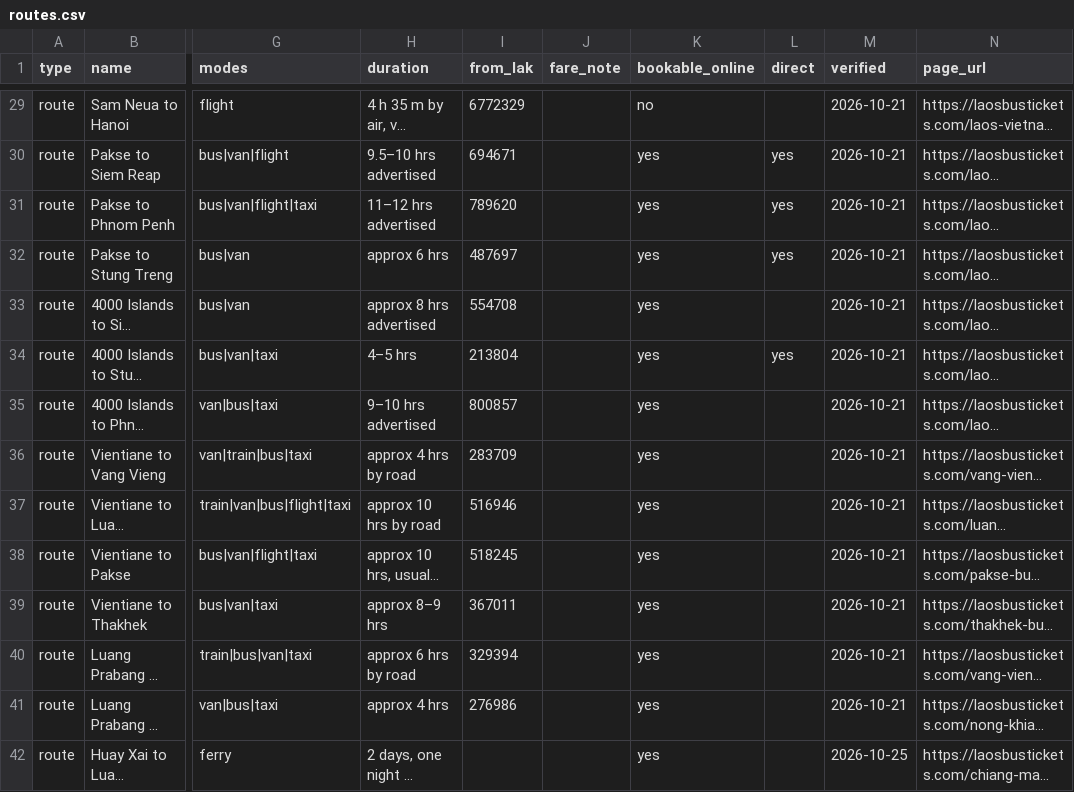
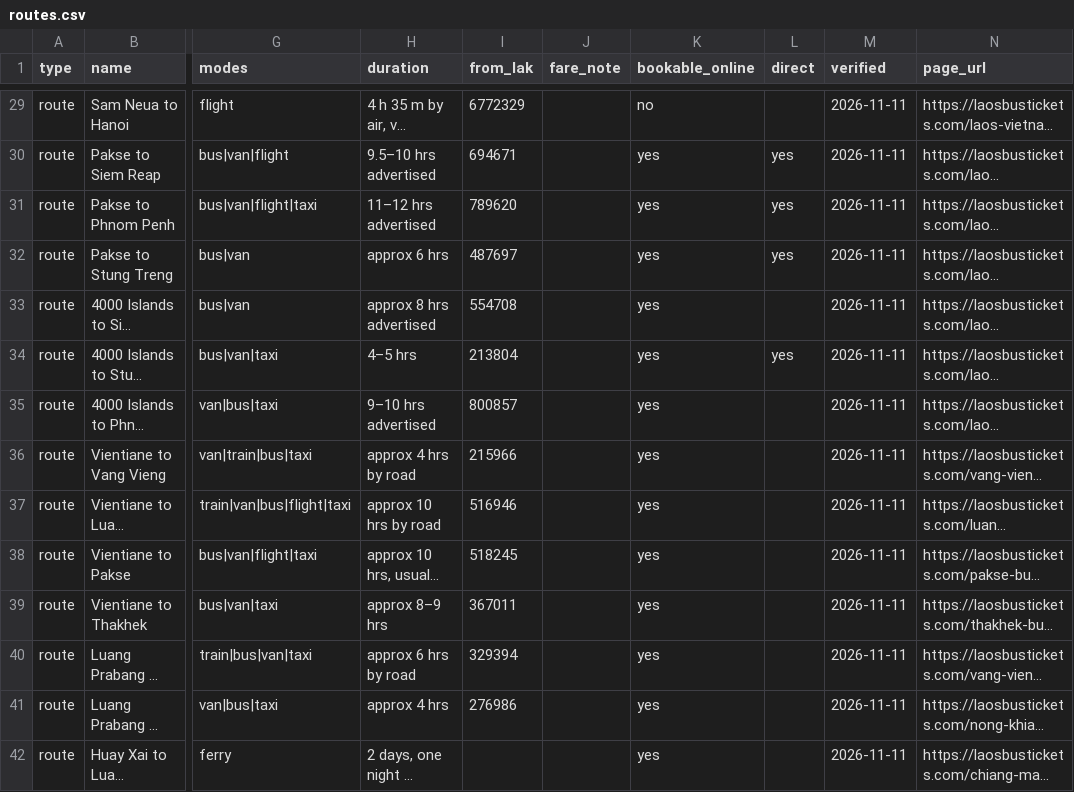
Before and after one commit to laosbustickets/laos-transport-data, a CSV file: routes.csv, drawn as a sheet; only a part is shown, gaps mark what is left out; long unchanged cells end in …; the diff covers the shown part only; the diff names each change by its address in the sheet, - before the commit and + after, or states it on an @@ line.

```diff
--- a/routes.csv
+++ b/routes.csv
-M29:M41 (verified): 2026-10-21
+M29:M41 (verified): 2026-11-11
-I36 (from_lak): 283709
+I36 (from_lak): 215966
-M42 (verified): 2026-10-25
+M42 (verified): 2026-11-11
```
Also changed, not shown: 50 edited cells elsewhere in this file, checkpoints.csv, 19 other files.
